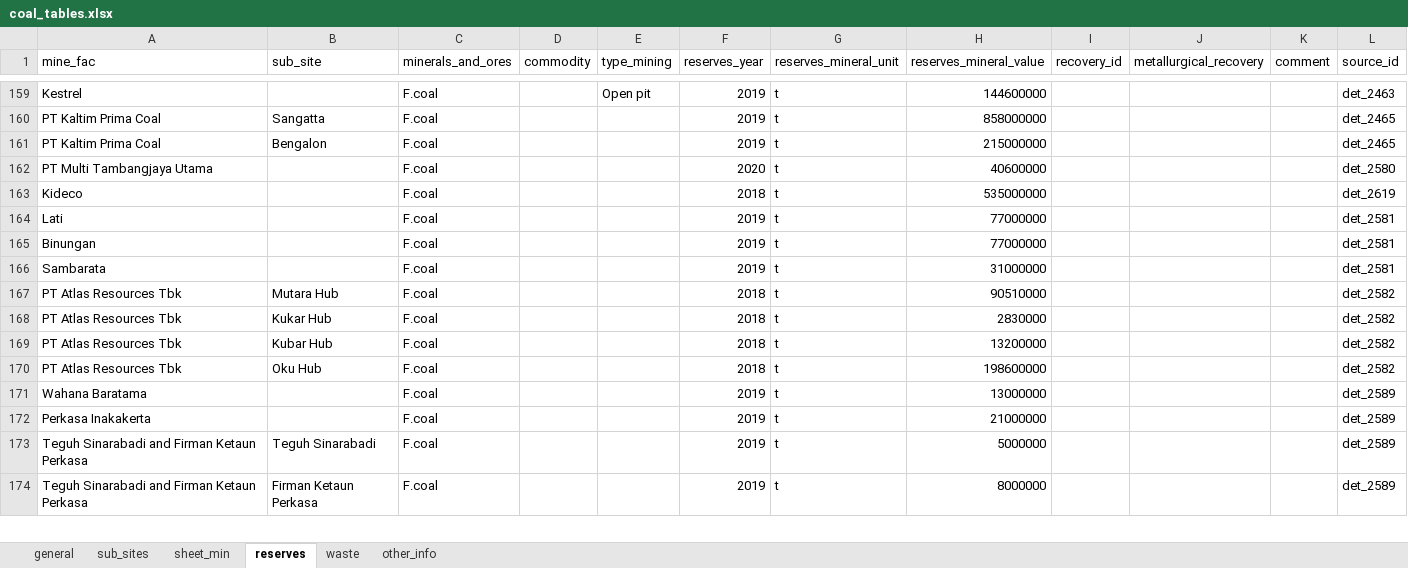
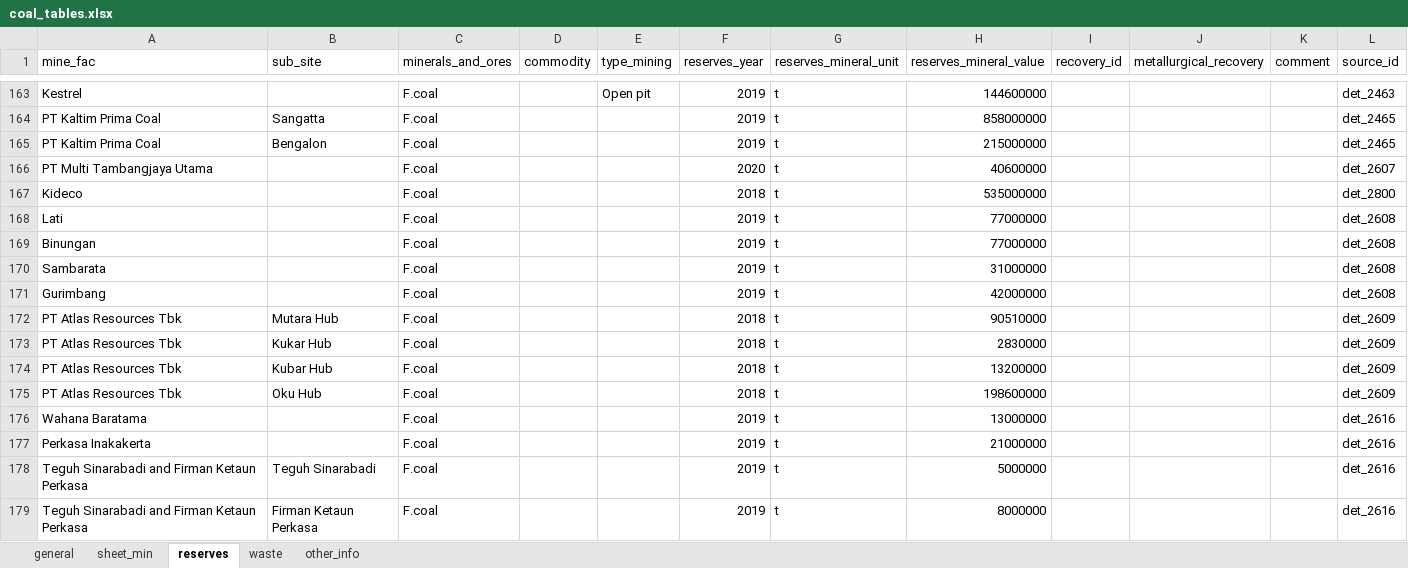
Before and after one commit to fineprint-global/compilation_mining_data, an Excel workbook: detailed_data/04_output/07_other/coal_tables.xlsx, sheet reserves, drawn as a sheet; only a part is shown, gaps mark what is left out; values as stored, in another font and other column widths than the file's, no borders; addresses are those after the commit; the diff covers the shown part only; the diff names each change by its address in the sheet, - before the commit and + after, or states it on an @@ line.

Commit message:
Updated detailed_data_mining.xlsx Included new check in 03_intermediate_check.Rmd to check for double entries of coordinates Updated 05_coverage_coordinated.R to properly output maps of the coordinates Updated get_coal_tables_only.R to have all sub-sites included in sheet_general

```diff
--- a/detailed_data/04_output/07_other/coal_tables.xlsx (sheet reserves)
+++ b/detailed_data/04_output/07_other/coal_tables.xlsx (sheet reserves)
-sheet tab: sub_sites
-L166 (source_id): det_2580
+L166 (source_id): det_2607
-L167 (source_id): det_2619
+L167 (source_id): det_2800
-L168:L170 (source_id): det_2581
+L168:L170 (source_id): det_2608
+row 171: Gurimbang |  | F.coal |  |  | 2019 | t | 42000000 |  |  |  | det_2608
-L172:L175 (source_id): det_2582
+L172:L175 (source_id): det_2609
-L176:L179 (source_id): det_2589
+L176:L179 (source_id): det_2616
```
Also changed, not shown: other rows of this sheet, sheet sheet_min, sheet general, sheet waste, sheet other_info, 9 other files.
